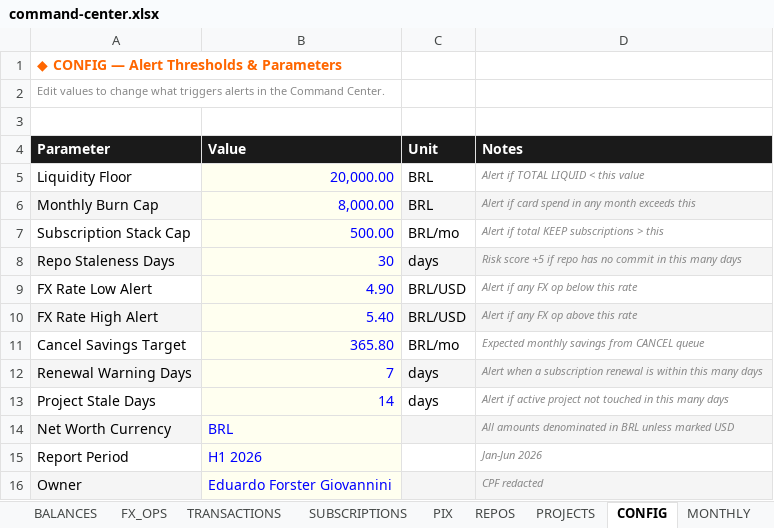
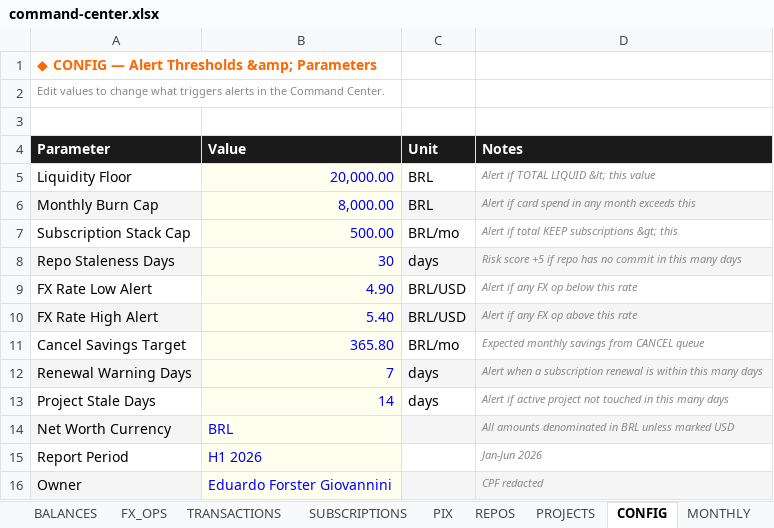
Before and after one commit to AUTOGIO/Personal_Finance_Dashboards, an Excel workbook: data/command-center.xlsx, sheet CONFIG, drawn as a sheet; values as stored, in another font and other column widths than the file's, no borders; the diff names each change by its address in the sheet, - before the commit and + after, or states it on an @@ line.

```diff
--- a/data/command-center.xlsx (sheet CONFIG)
+++ b/data/command-center.xlsx (sheet CONFIG)
-A1 (Parameter): ◆ CONFIG — Alert Thresholds & Parameters
+A1 (Parameter): ◆ CONFIG — Alert Thresholds &amp; Parameters
-D5 (Notes): Alert if TOTAL LIQUID < this value
+D5 (Notes): Alert if TOTAL LIQUID &lt; this value
-D7 (Notes): Alert if total KEEP subscriptions > this
+D7 (Notes): Alert if total KEEP subscriptions &gt; this
```
Also changed, not shown: sheet REPOS, sheet SUBSCRIPTIONS, sheet PROJECTS, sheet BALANCES, sheet ALERTS, data/wealthcommand.xlsx.
